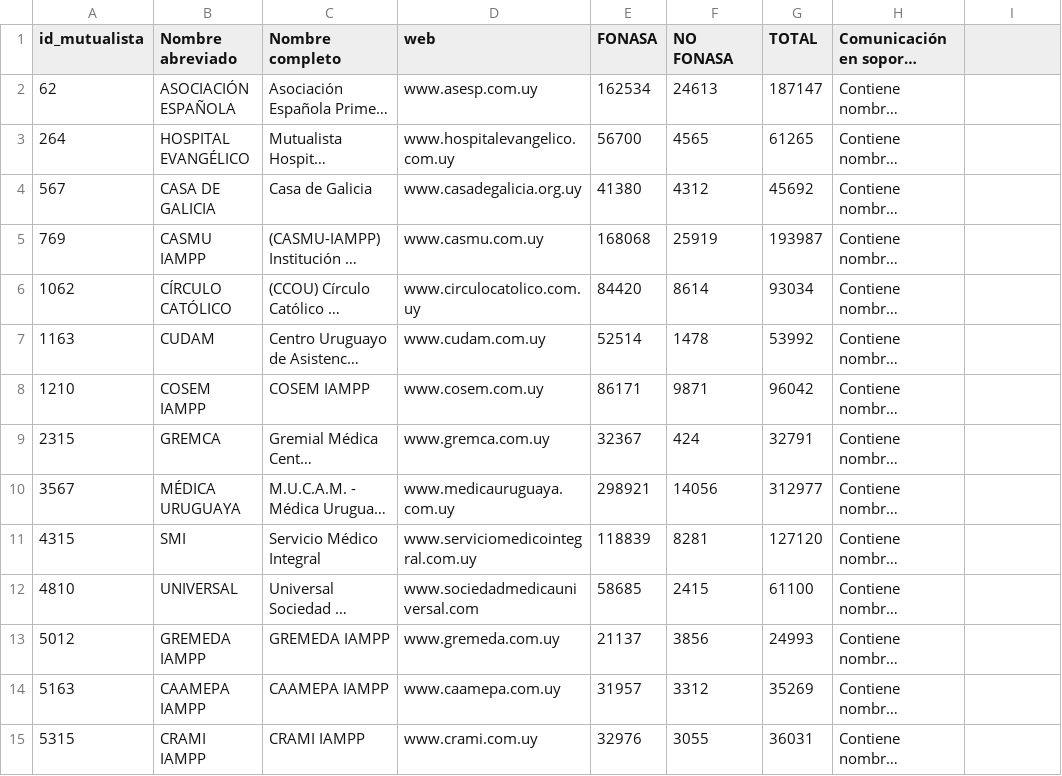
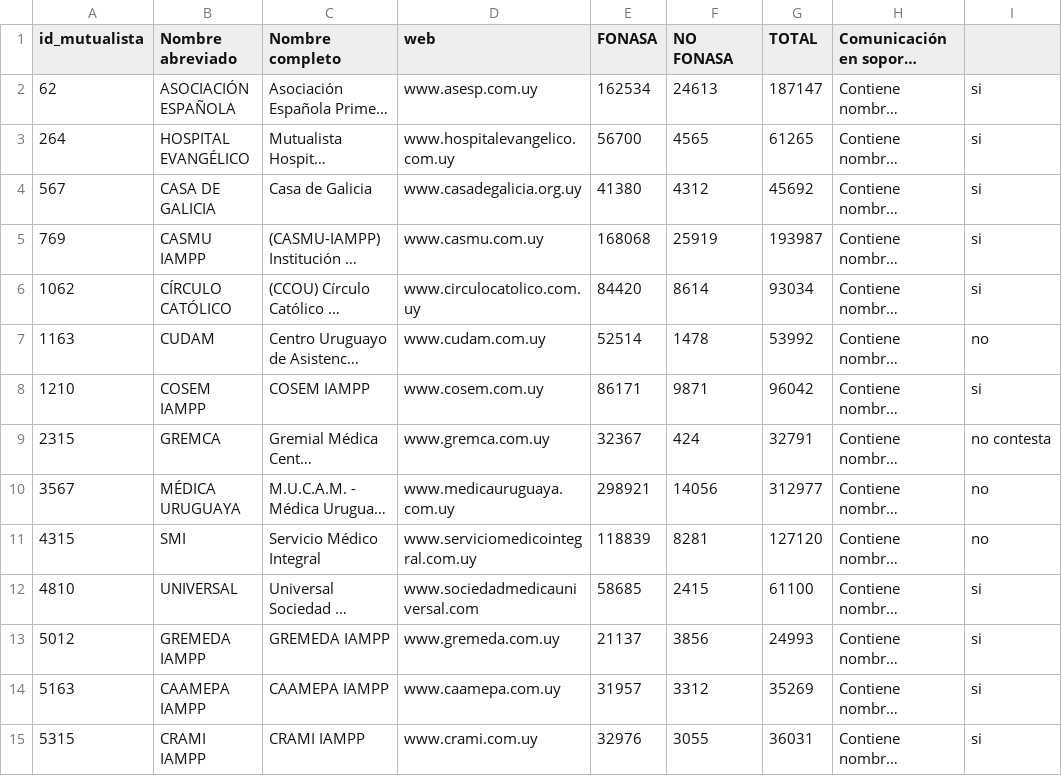
Before and after one commit to datauy/ATuServicio, a CSV file: db/data/2019/estructura.csv, drawn as a sheet; only a part is shown; long unchanged cells end in …; the diff covers the shown part only; the diff names each change by its address in the sheet, - before the commit and + after, or states it on an @@ line.

Commit message:
Actualiza estructura 2019 con datos espacio adolescente 2018

```diff
--- a/db/data/2019/estructura.csv
+++ b/db/data/2019/estructura.csv
-I2:I6: (empty)
+I2:I6: si
-I7: (empty)
+I7: no
-I8: (empty)
+I8: si
-I9: (empty)
+I9: no contesta
-I10:I11: (empty)
+I10:I11: no
-I12:I15: (empty)
+I12:I15: si
```
Also changed, not shown: 29 edited cells elsewhere in this file.
